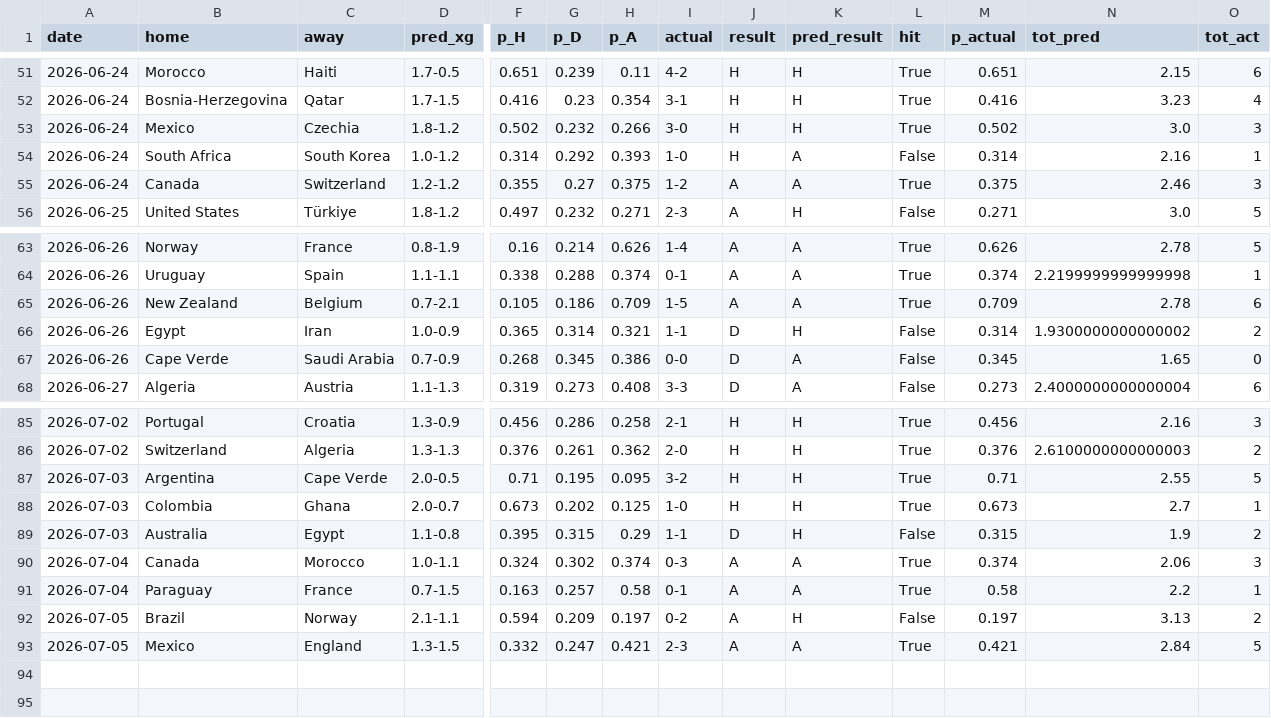
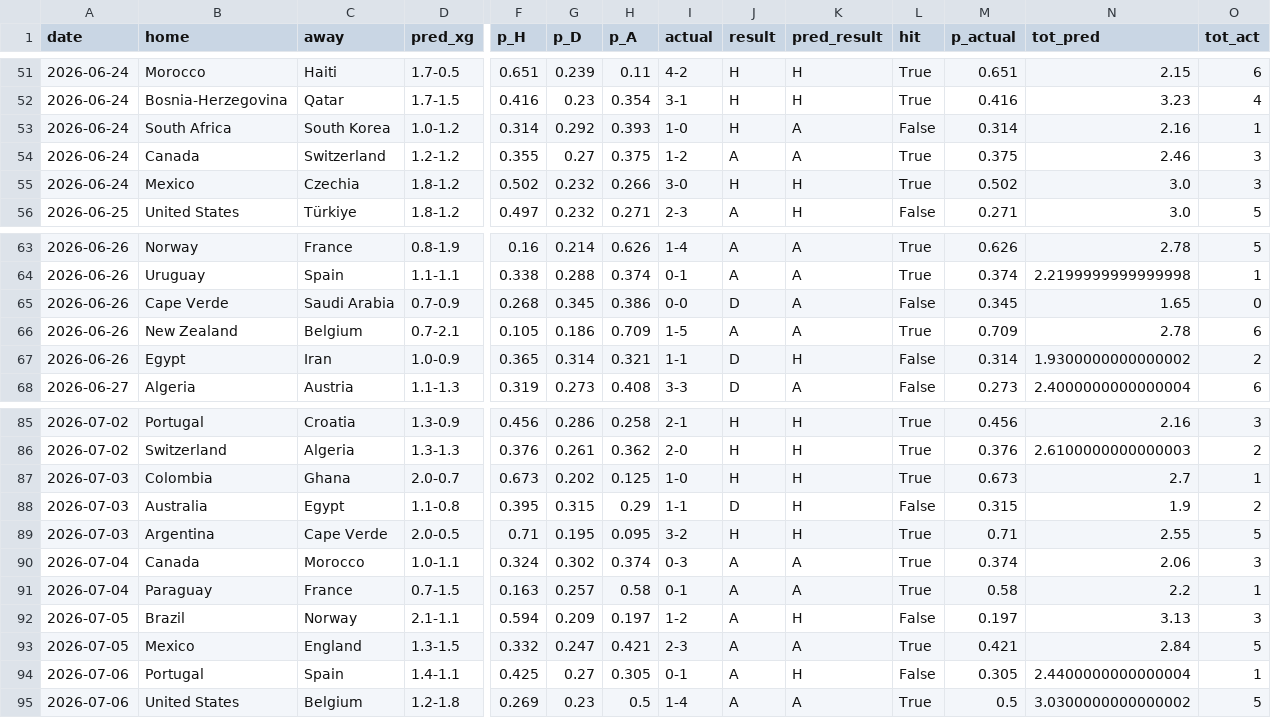
Before and after one commit to mariaob1201/2026wc-analytics, a CSV file: data/processed/backtest.csv, drawn as a sheet; only a part is shown, gaps mark what is left out; rows hold the shown columns only; the diff names each change by its address in the sheet, - before the commit and + after, or states it on an @@ line.

```diff
--- a/data/processed/backtest.csv
+++ b/data/processed/backtest.csv
@@ row 53 moved to row 55: 2026-06-24 @@
@@ row 67 moved to row 65: 2026-06-26 @@
@@ row 87 moved to row 89: 2026-07-03 @@
-I92 (actual): 0-2
+I92 (actual): 1-2
-O92 (tot_act): 2
+O92 (tot_act): 3
+row 94: 2026-07-06 | Portugal | Spain | 1.4-1.1 | 0.425 | 0.27 | 0.305 | 0-1 | A | H | False | 0.305 | 2.4400000000000004 | 1
+row 95: 2026-07-06 | United States | Belgium | 1.2-1.8 | 0.269 | 0.23 | 0.5 | 1-4 | A | A | True | 0.5 | 3.0300000000000002 | 5
```
Also changed, not shown: data/processed/champion_timeline.csv, data/processed/champion_tracker.csv, 17 other files.
